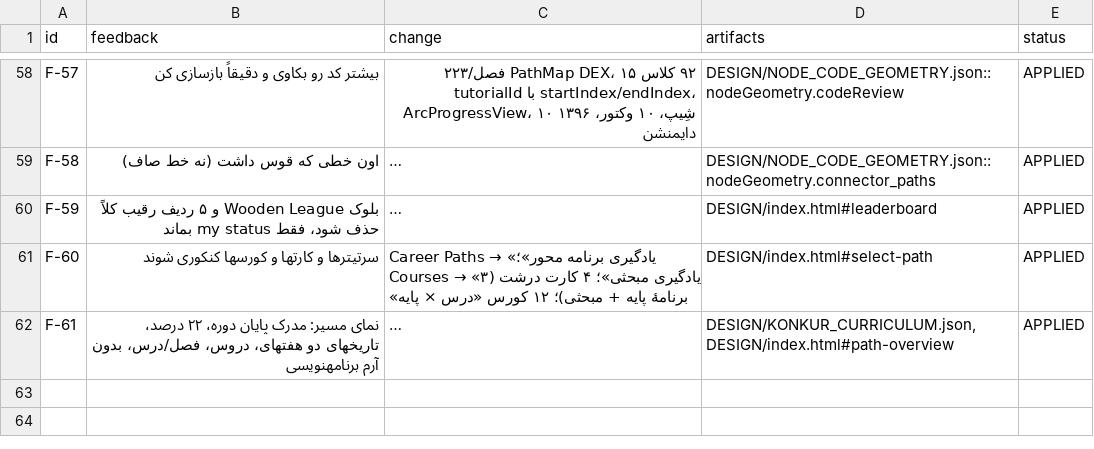
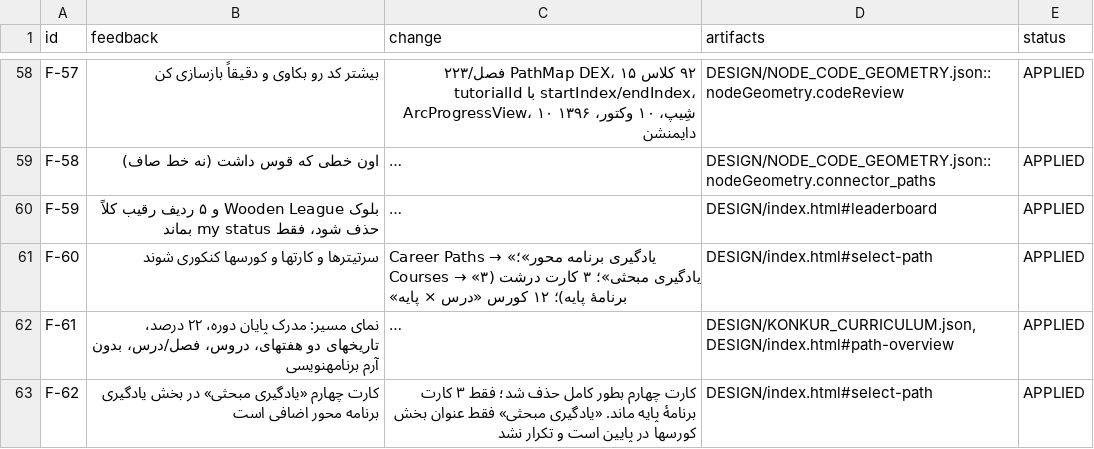
Before and after one commit to danmillman008-hub/game, a CSV file: mimo-ui/UPGRADE/CATALOGS/DESIGN_FEEDBACK.csv, drawn as a sheet; only a part is shown, gaps mark what is left out; long unchanged cells end in …; the diff names each change by its address in the sheet, - before the commit and + after, or states it on an @@ line.

Commit message:
design(v11.1): remove duplicate topic card from program section (3 cards only)
Co-authored-by: arena-agent <297053741+arena-agent@users.noreply.github.com>

```diff
--- a/mimo-ui/UPGRADE/CATALOGS/DESIGN_FEEDBACK.csv
+++ b/mimo-ui/UPGRADE/CATALOGS/DESIGN_FEEDBACK.csv
-C61 (change): …«یادگیری مبحثی»؛ ۴ کارت درشت (۳ برنامهٔ پایه + مبحثی)؛ ۱۲ کورس…
+C61 (change): …«یادگیری مبحثی»؛ ۳ کارت درشت (۳ برنامهٔ پایه)؛ ۱۲ کورس…
+row 63: F-62 | کارت چهارم «یادگیری مبحثی» در بخش یادگیری برنامه محور اضافی است | کارت چهارم بطور کامل حذف شد؛ فقط ۳ کارت برنامهٔ پایه ماند. «یادگیری مبحثی» فقط عنوان بخش کورسها در پایین است و تکرار نشد | DESIGN/index.html#select-path | APPLIED
```
Also changed, not shown: mimo-ui/UPGRADE/CATALOGS/SCOPE_DECISIONS.csv, mimo-ui/UPGRADE/CATALOGS/UI_FIDELITY_RULES.csv, 10 other files.
